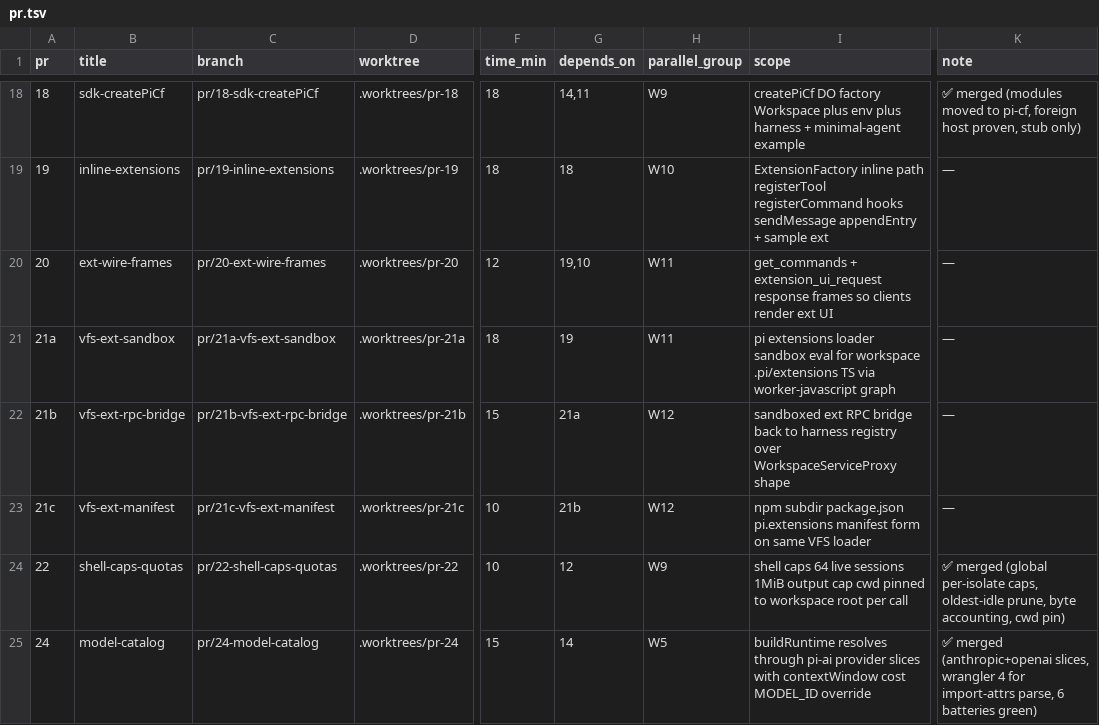
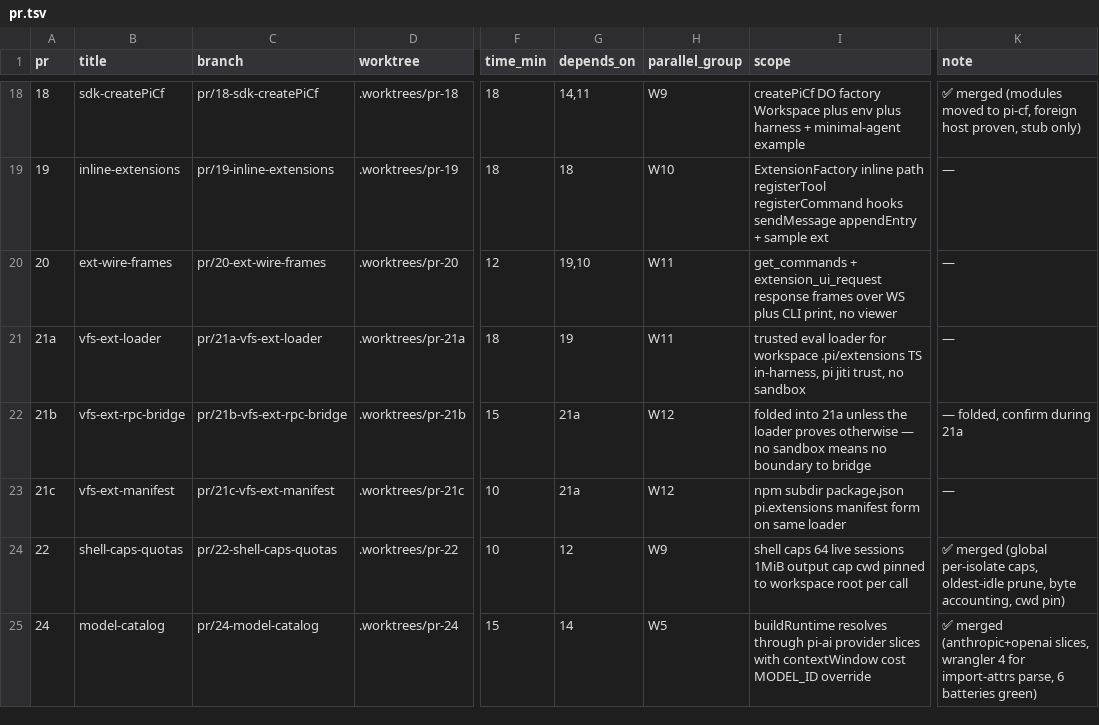
Before and after one commit to keyurbodar/pi-do, a TSV file: pr.tsv, drawn as a sheet; only a part is shown, gaps mark what is left out; the diff names each change by its address in the sheet, - before the commit and + after, or states it on an @@ line.

Commit message:
queue: refine PR20 PR21 scope, fold 21b

```diff
--- a/pr.tsv
+++ b/pr.tsv
-I20 (scope): …response frames so clients render ext UI
+I20 (scope): …response frames over WS plus CLI print, no viewer
-B21 (title): vfs-ext-sandbox
+B21 (title): vfs-ext-loader
-C21 (branch): pr/21a-vfs-ext-sandbox
+C21 (branch): pr/21a-vfs-ext-loader
-I21 (scope): pi extensions loader sandbox eval for workspace .pi/extensions TS via worker-javascript graph
+I21 (scope): trusted eval loader for workspace .pi/extensions TS in-harness, pi jiti trust, no sandbox
-I22 (scope): sandboxed ext RPC bridge back to harness registry over WorkspaceServiceProxy shape
+I22 (scope): folded into 21a unless the loader proves otherwise — no sandbox means no boundary to bridge
-K22 (note): —
+K22 (note): — folded, confirm during 21a
-G23 (depends_on): 21b
+G23 (depends_on): 21a
-I23 (scope): …on same VFS loader
+I23 (scope): …on same loader
```
